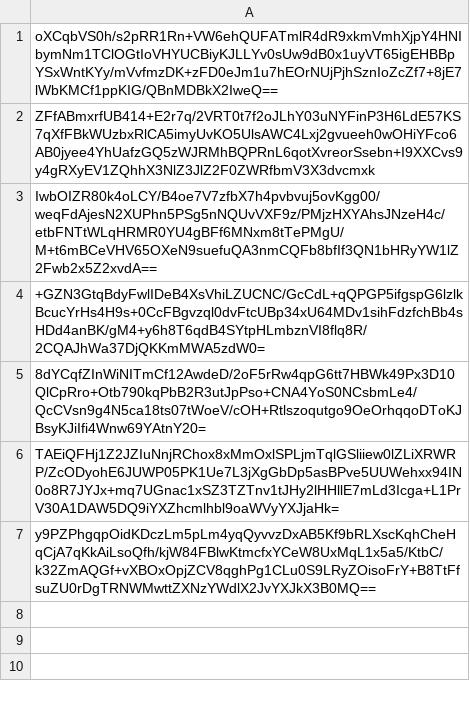
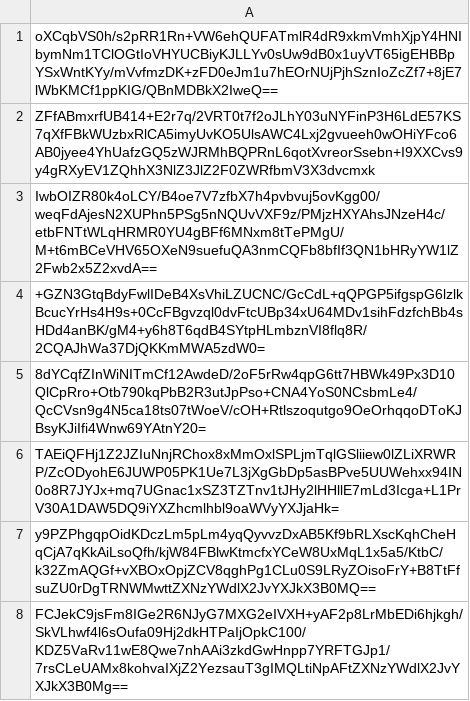
Before and after one commit to pwn2winctf/2018submissions, a CSV file: 1/dbd/b36569cd29dcca78123e02607471c08850ec7e1bc34e3a99e4ce75a89bca/submissions.csv, drawn as a sheet; the diff names each change by its address in the sheet, - before the commit and + after, or states it on an @@ line.

Commit message:
Proof: found flag for message_board_pt2

```diff
--- a/1/dbd/b36569cd29dcca78123e02607471c08850ec7e1bc34e3a99e4ce75a89bca/submissions.csv
+++ b/1/dbd/b36569cd29dcca78123e02607471c08850ec7e1bc34e3a99e4ce75a89bca/submissions.csv
+row 8: FCJekC9jsFm8IGe2R6NJyG7MXG2eIVXH+yAF2p8LrMbEDi6hjkgh/SkVLhwf4l6sOufa09Hj2dkHTPaIjOpkC100/KDZ5VaRv11wE8Qwe7nhAAi3zkdGwHnpp7YRFTGJp1/7rsCLeUAMx8kohvaIXjZ2YezsauT3gIMQLtiNpAFtZXNzYWdlX2JvYXJkX3B0Mg==
```
